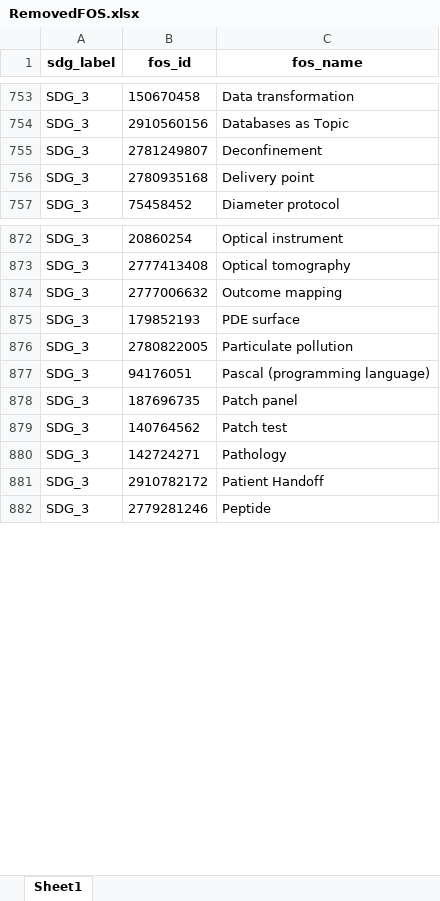
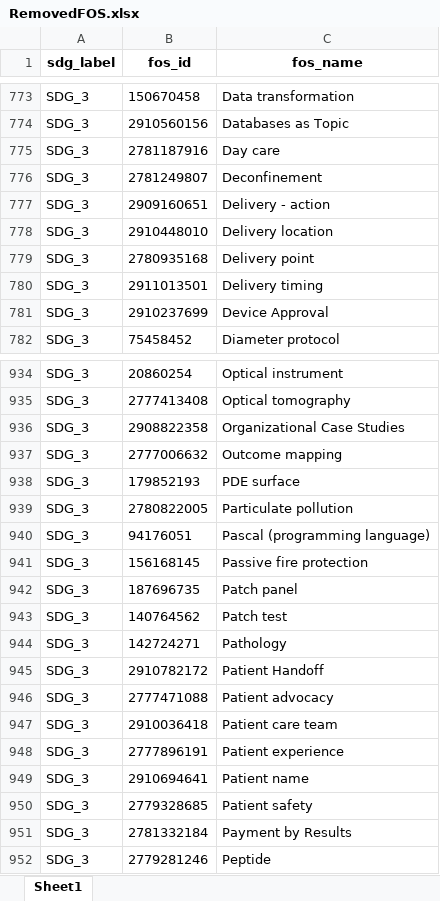
Before and after one commit to TechNote-ai/osdg, an Excel workbook: raw_data/2_remove/RemovedFOS.xlsx, sheet Sheet1, drawn as a sheet; only a part is shown, gaps mark what is left out; values as stored, in another font and other column widths than the file's, no borders; the diff covers the shown part only; the diff names each change by its address in the sheet, - before the commit and + after, or states it on an @@ line.

```diff
--- a/raw_data/2_remove/RemovedFOS.xlsx (sheet Sheet1)
+++ b/raw_data/2_remove/RemovedFOS.xlsx (sheet Sheet1)
+row 775: SDG_3 | 2781187916 | Day care
+row 777: SDG_3 | 2909160651 | Delivery - action
+row 778: SDG_3 | 2910448010 | Delivery location
+row 780: SDG_3 | 2911013501 | Delivery timing
+row 781: SDG_3 | 2910237699 | Device Approval
+row 936: SDG_3 | 2908822358 | Organizational Case Studies
+row 941: SDG_3 | 156168145 | Passive fire protection
+row 946: SDG_3 | 2777471088 | Patient advocacy
+row 947: SDG_3 | 2910036418 | Patient care team
+row 948: SDG_3 | 2777896191 | Patient experience
+row 949: SDG_3 | 2910694641 | Patient name
+row 950: SDG_3 | 2779328685 | Patient safety
+row 951: SDG_3 | 2781332184 | Payment by Results
```
Also changed, not shown: 79 added rows elsewhere in this sheet, comparison_fos_update.xlsx, raw_data/1_replace/ReplacedFOS.xlsx, 6 other files.
